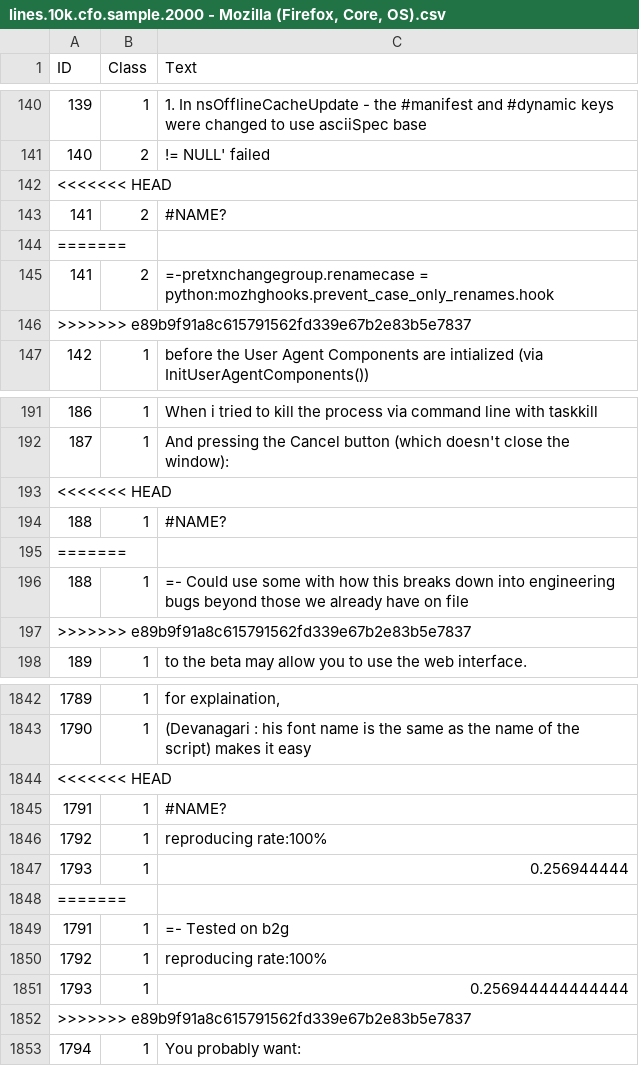
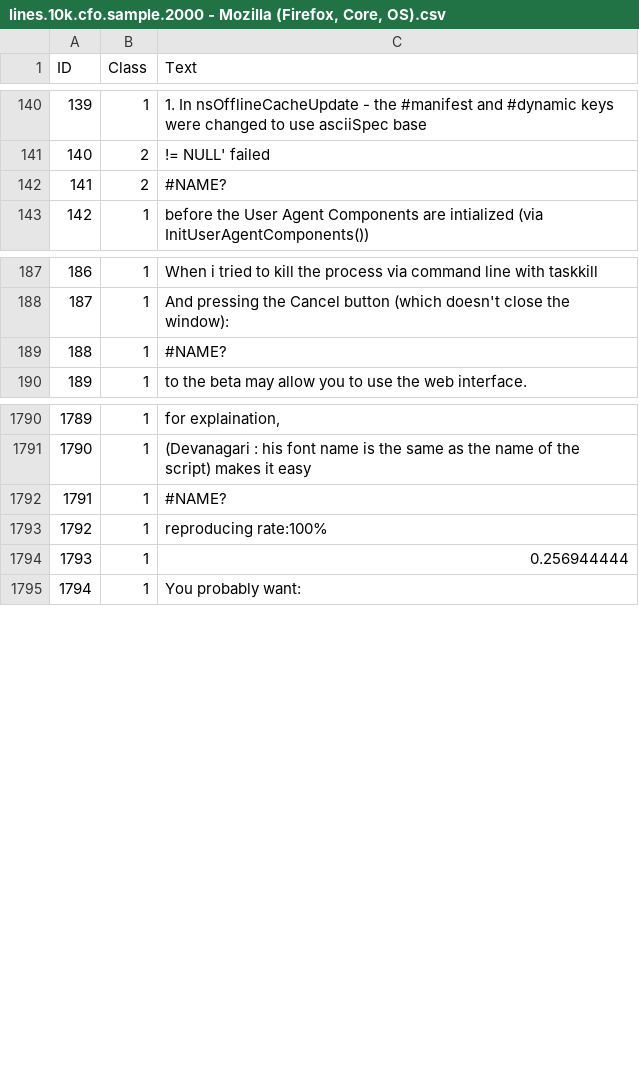
Before and after one commit to Jianwen-Xu/NLoN-PY, a CSV file: nlon_py/data/lines.10k.cfo.sample.2000 - Mozilla (Firefox, Core, OS).csv, drawn as a sheet; only a part is shown, gaps mark what is left out; the diff covers the shown part only; the diff names each change by its address in the sheet, - before the commit and + after, or states it on an @@ line.

Commit message:
Fix merge conflict

```diff
--- a/nlon_py/data/lines.10k.cfo.sample.2000 - Mozilla (Firefox, Core, OS).csv
+++ b/nlon_py/data/lines.10k.cfo.sample.2000 - Mozilla (Firefox, Core, OS).csv
-row 142: <<<<<<< HEAD
-row 144: =======
-row 145: 141 | 2 | =-pretxnchangegroup.renamecase = python:mozhghooks.prevent_case_only_renames.hook
-row 146: >>>>>>> e89b9f91a8c615791562fd339e67b2e83b5e7837
-row 193: <<<<<<< HEAD
-row 195: =======
-row 196: 188 | 1 | =- Could use some with how this breaks down into engineering bugs beyond those we already have on file
-row 197: >>>>>>> e89b9f91a8c615791562fd339e67b2e83b5e7837
-row 1844: <<<<<<< HEAD
-row 1848: =======
-row 1849: 1791 | 1 | =- Tested on b2g
-row 1850: 1792 | 1 | reproducing rate:100%
-row 1851: 1793 | 1 | 0.256944444444444
-row 1852: >>>>>>> e89b9f91a8c615791562fd339e67b2e83b5e7837
```
Also changed, not shown: 52 removed rows elsewhere in this file.
